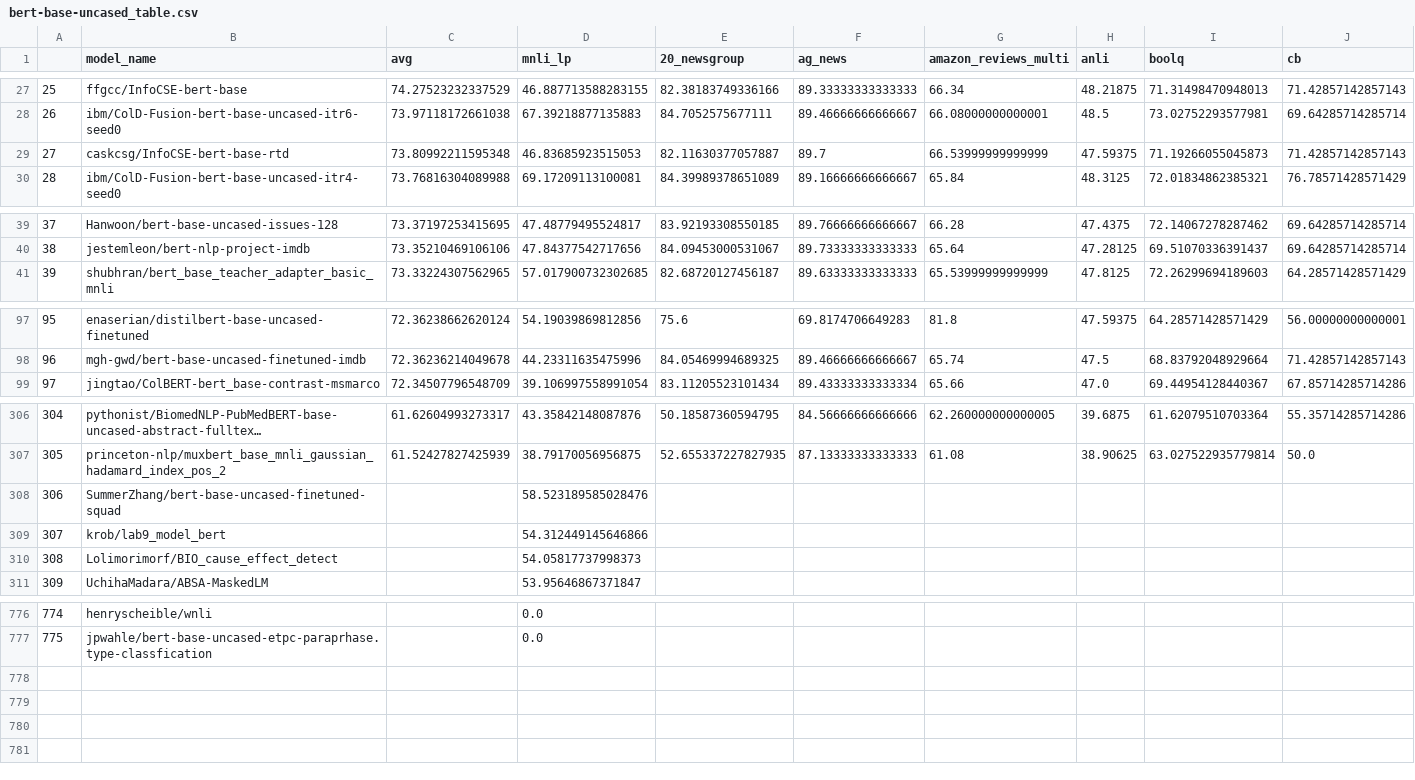
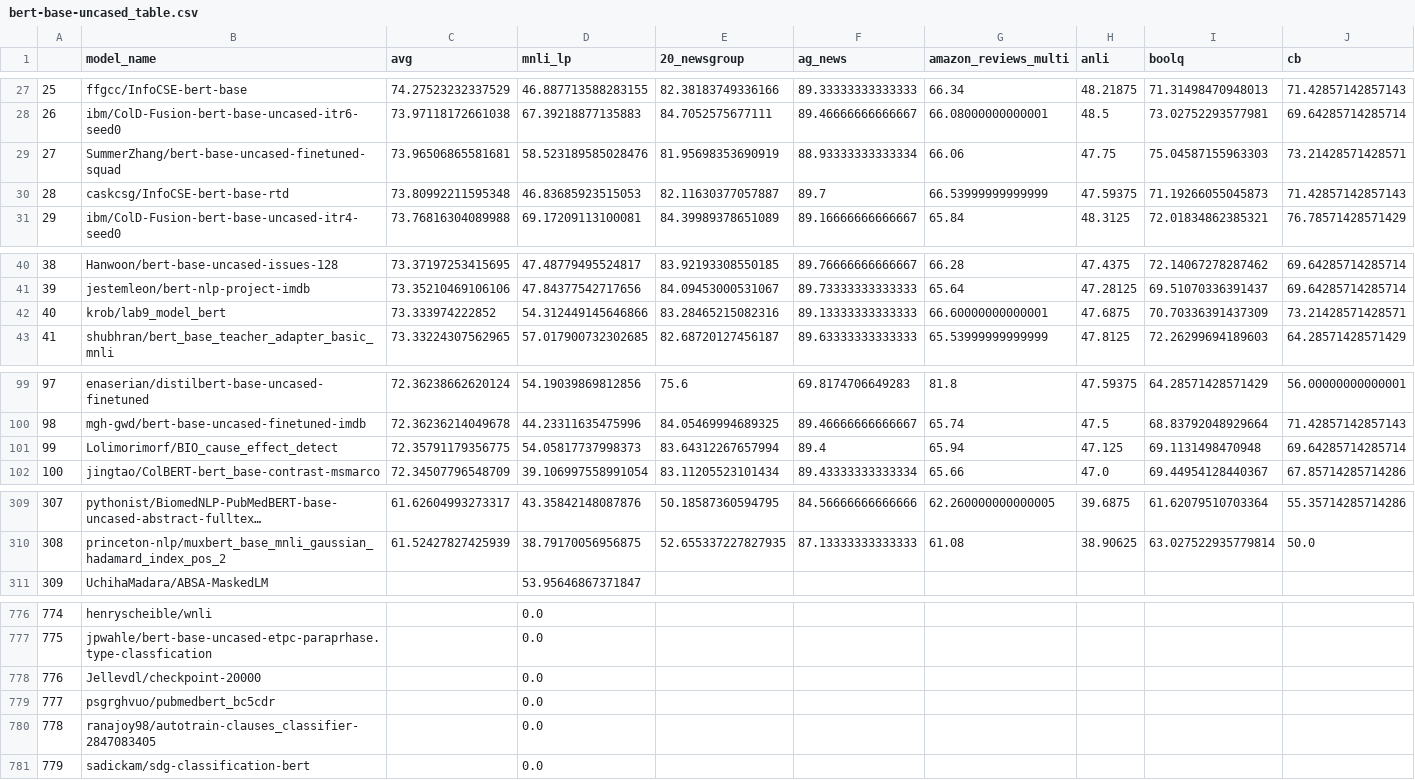
Before and after one commit to IBM/model-recycling, a CSV file: results/bert-base-uncased_table.csv, drawn as a sheet; only a part is shown, gaps mark what is left out; long unchanged cells end in …; removed rows and columns are numbered as before the commit, all else as after; rows hold the shown columns only; the diff names each change by its address in the sheet, - before the commit and + after, or states it on an @@ line.

```diff
--- a/results/bert-base-uncased_table.csv
+++ b/results/bert-base-uncased_table.csv
+row 29: 27 | SummerZhang/bert-base-uncased-finetuned-squad | 73.96506865581681 | 58.523189585028476 | 81.95698353690919 | 88.93333333333334 | 66.06 | 47.75 | 75.04587155963303 | 73.21428571428571
@@ column A renumbered between rows 30 and 310 @@
+row 42: 40 | krob/lab9_model_bert | 73.333974222852 | 54.312449145646866 | 83.28465215082316 | 89.13333333333333 | 66.60000000000001 | 47.6875 | 70.70336391437309 | 73.21428571428571
+row 101: 99 | Lolimorimorf/BIO_cause_effect_detect | 72.35791179356775 | 54.05817737998373 | 83.64312267657994 | 89.4 | 65.94 | 47.125 | 69.1131498470948 | 69.64285714285714
-row 308: 306 | SummerZhang/bert-base-uncased-finetuned-squad |  | 58.523189585028476
-row 309: 307 | krob/lab9_model_bert |  | 54.312449145646866
-row 310: 308 | Lolimorimorf/BIO_cause_effect_detect |  | 54.05817737998373
+row 778: 776 | Jellevdl/checkpoint-20000 |  | 0.0
+row 779: 777 | psgrghvuo/pubmedbert_bc5cdr |  | 0.0
+row 780: 778 | ranajoy98/autotrain-clauses_classifier-2847083405 |  | 0.0
+row 781: 779 | sadickam/sdg-classification-bert |  | 0.0
```
Also changed, not shown: results/bert-base-cased_table.csv, results/google_t5-v1_1-base_table.csv, 11 other files.
